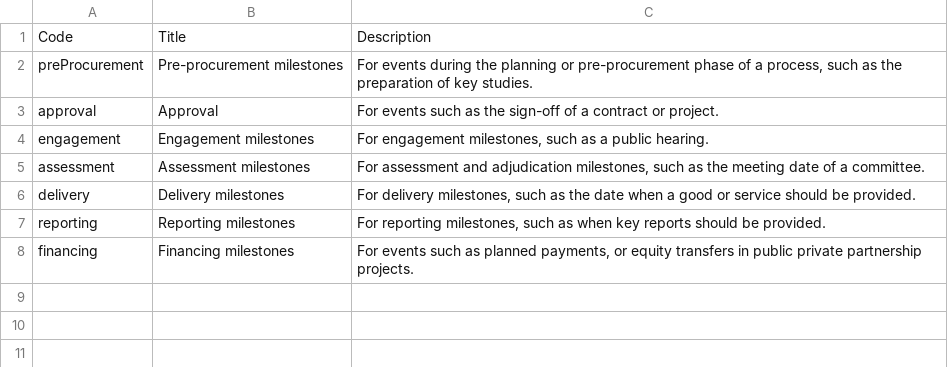
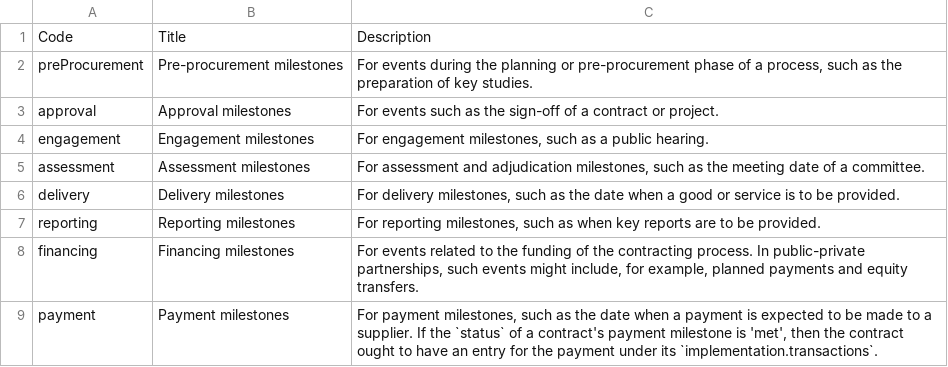
Before and after one commit to devgateway/jocds, a CSV file: jocds-core/src/main/resources/schema/codelists/milestoneType.csv, drawn as a sheet.

```diff
--- a/jocds-core/src/main/resources/schema/codelists/milestoneType.csv
+++ b/jocds-core/src/main/resources/schema/codelists/milestoneType.csv
@@ -2,7 +2,8 @@ Code,Title,Description
 preProcurement,Pre-procurement milestones,"For events during the planning or pre-procurement phase of a process, such as the preparation of key studies."
-approval,Approval,For events such as the sign-off of a contract or project.
+approval,Approval milestones,For events such as the sign-off of a contract or project.
 engagement,Engagement milestones,"For engagement milestones, such as a public hearing."
 assessment,Assessment milestones,"For assessment and adjudication milestones, such as the meeting date of a committee."
-delivery,Delivery milestones,"For delivery milestones, such as the date when a good or service should be provided."
-reporting,Reporting milestones,"For reporting milestones, such as when key reports should be provided."
-financing,Financing milestones,"For events such as planned payments, or equity transfers in public private partnership projects."
+delivery,Delivery milestones,"For delivery milestones, such as the date when a good or service is to be provided."
+reporting,Reporting milestones,"For reporting milestones, such as when key reports are to be provided."
+financing,Financing milestones,"For events related to the funding of the contracting process. In public-private partnerships, such events might include, for example, planned payments and equity transfers."
+payment,Payment milestones,"For payment milestones, such as the date when a payment is expected to be made to a supplier. If the `status` of a contract's payment milestone is 'met', then the contract ought to have an entry for the payment under its `implementation.transactions`."
```
Also changed, not shown: jocds-core/src/main/resources/schema/codelists/currency.csv, jocds-core/src/main/resources/schema/codelists/documentType.csv, 14 other files.
